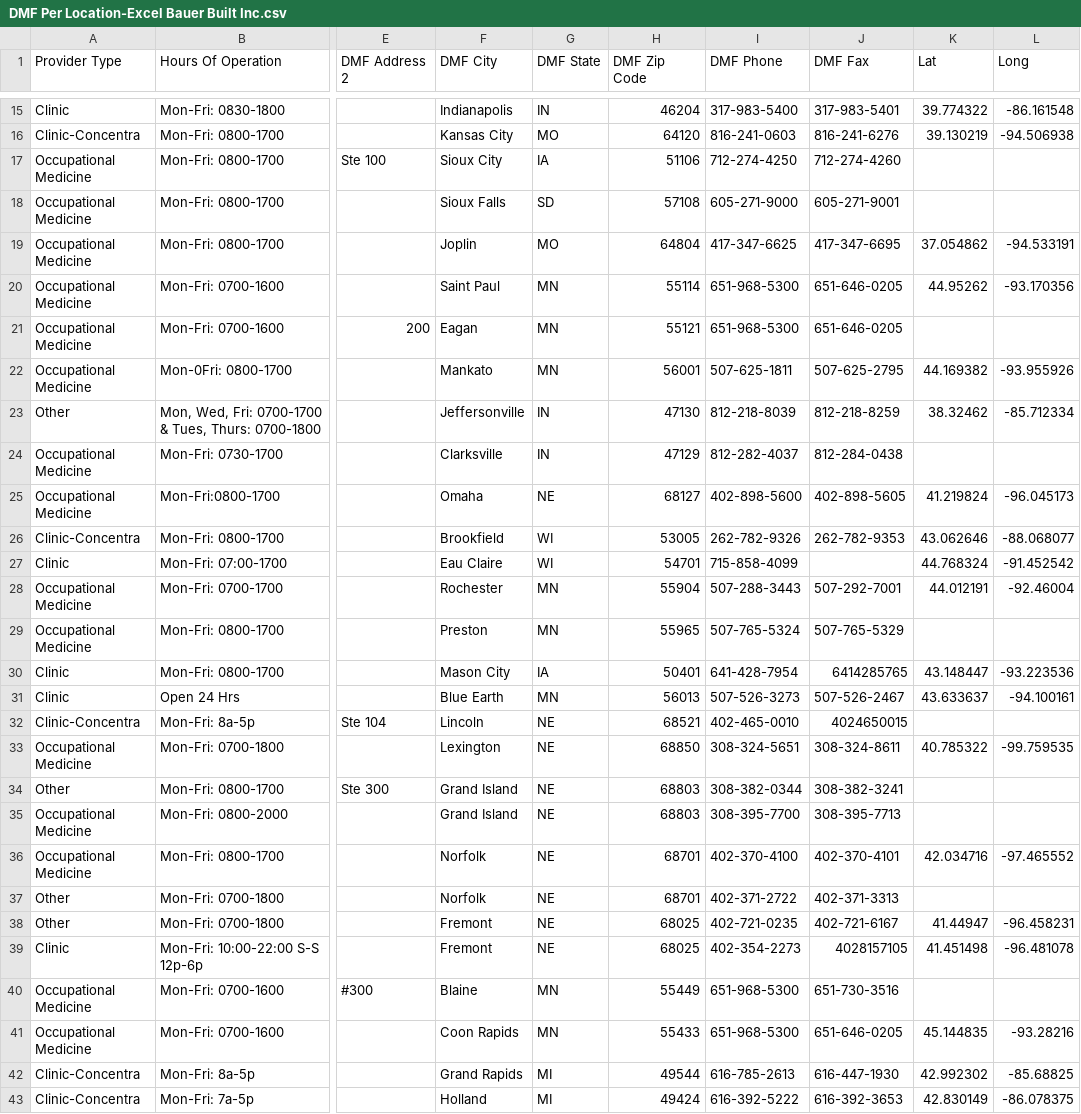
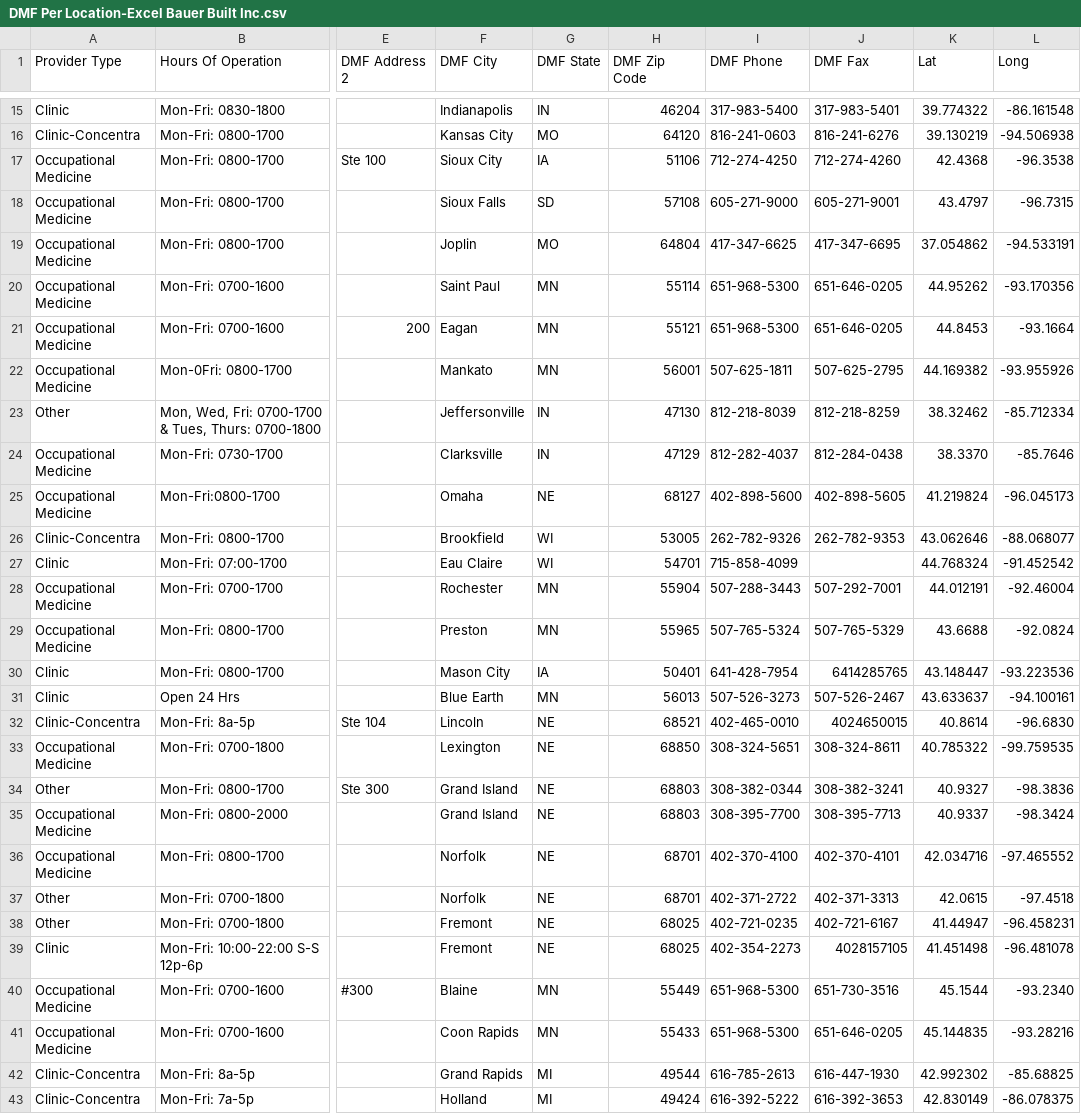
Before and after one commit to nvosters/Bauer-Built_Interactive_Locations_Map, a CSV file: DMF Per Location-Excel Bauer Built Inc.csv, drawn as a sheet; only a part is shown, gaps mark what is left out; the diff covers the shown part only; the diff names each change by its address in the sheet, - before the commit and + after, or states it on an @@ line.

Commit message:
Updated lat,long

```diff
--- a/DMF Per Location-Excel Bauer Built Inc.csv
+++ b/DMF Per Location-Excel Bauer Built Inc.csv
-K17 (Lat): (empty)
+K17 (Lat): 42.4368
-L17 (Long): (empty)
+L17 (Long): -96.3538
-K18 (Lat): (empty)
+K18 (Lat): 43.4797
-L18 (Long): (empty)
+L18 (Long): -96.7315
-K21 (Lat): (empty)
+K21 (Lat): 44.8453
-L21 (Long): (empty)
+L21 (Long): -93.1664
-K24 (Lat): (empty)
+K24 (Lat): 38.3370
-L24 (Long): (empty)
+L24 (Long): -85.7646
-K29 (Lat): (empty)
+K29 (Lat): 43.6688
-L29 (Long): (empty)
+L29 (Long): -92.0824
-K32 (Lat): (empty)
+K32 (Lat): 40.8614
-L32 (Long): (empty)
+L32 (Long): -96.6830
-K34 (Lat): (empty)
+K34 (Lat): 40.9327
-L34 (Long): (empty)
+L34 (Long): -98.3836
-K35 (Lat): (empty)
+K35 (Lat): 40.9337
-L35 (Long): (empty)
+L35 (Long): -98.3424
-K37 (Lat): (empty)
+K37 (Lat): 42.0615
-L37 (Long): (empty)
+L37 (Long): -97.4518
-K40 (Lat): (empty)
+K40 (Lat): 45.1544
-L40 (Long): (empty)
+L40 (Long): -93.2340
```
Also changed, not shown: 2 edited cells elsewhere in this file.
